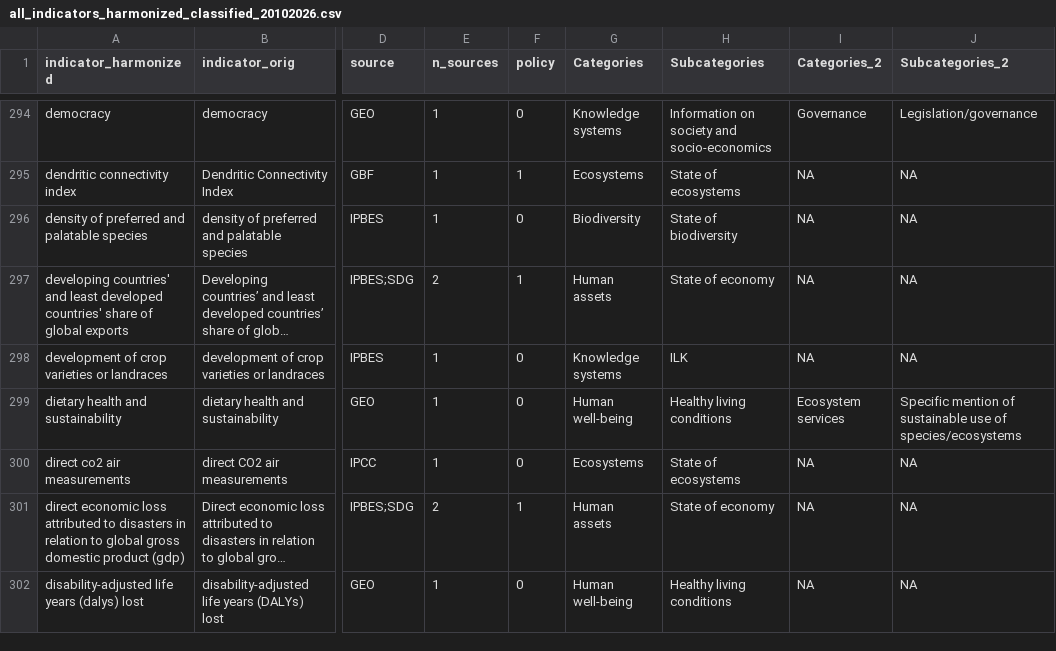
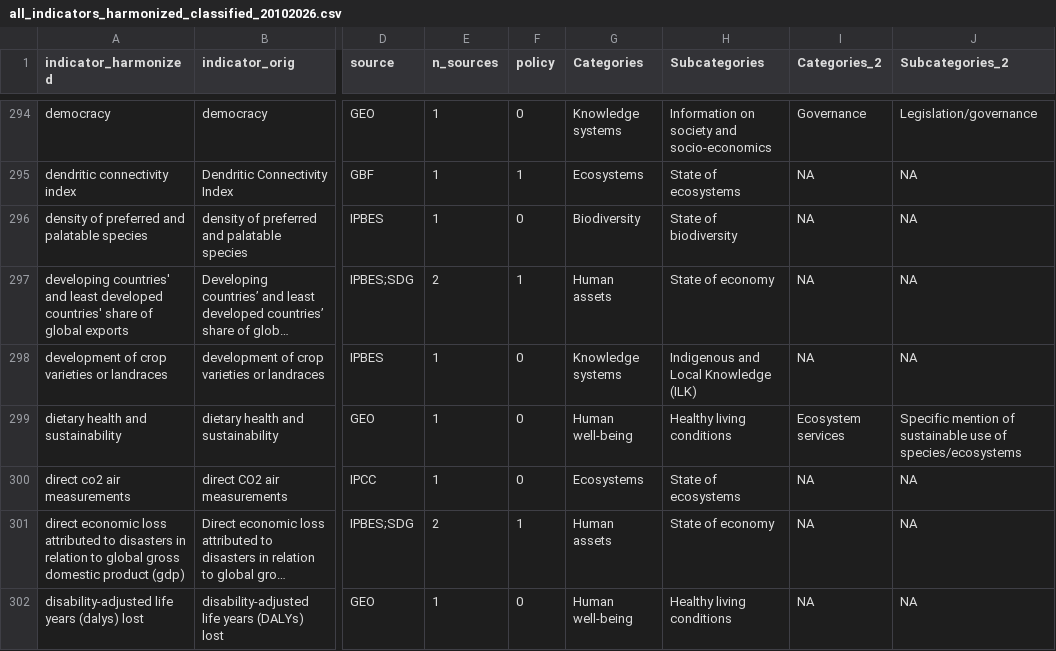
Before and after one commit to yanisica/indicators_public, a CSV file: output/all_indicators_harmonized_classified_20102026.csv, drawn as a sheet; only a part is shown, gaps mark what is left out; long unchanged cells end in …; the diff covers the shown part only; the diff names each change by its address in the sheet, - before the commit and + after, or states it on an @@ line.

```diff
--- a/output/all_indicators_harmonized_classified_20102026.csv
+++ b/output/all_indicators_harmonized_classified_20102026.csv
-H298 (Subcategories): ILK
+H298 (Subcategories): Indigenous and Local Knowledge (ILK)
```
Also changed, not shown: 106 edited cells elsewhere in this file, output/all_indicators_harmonized_classified_20102026_lv.csv, output/indicators_prepped_app.csv, 4 other files.
